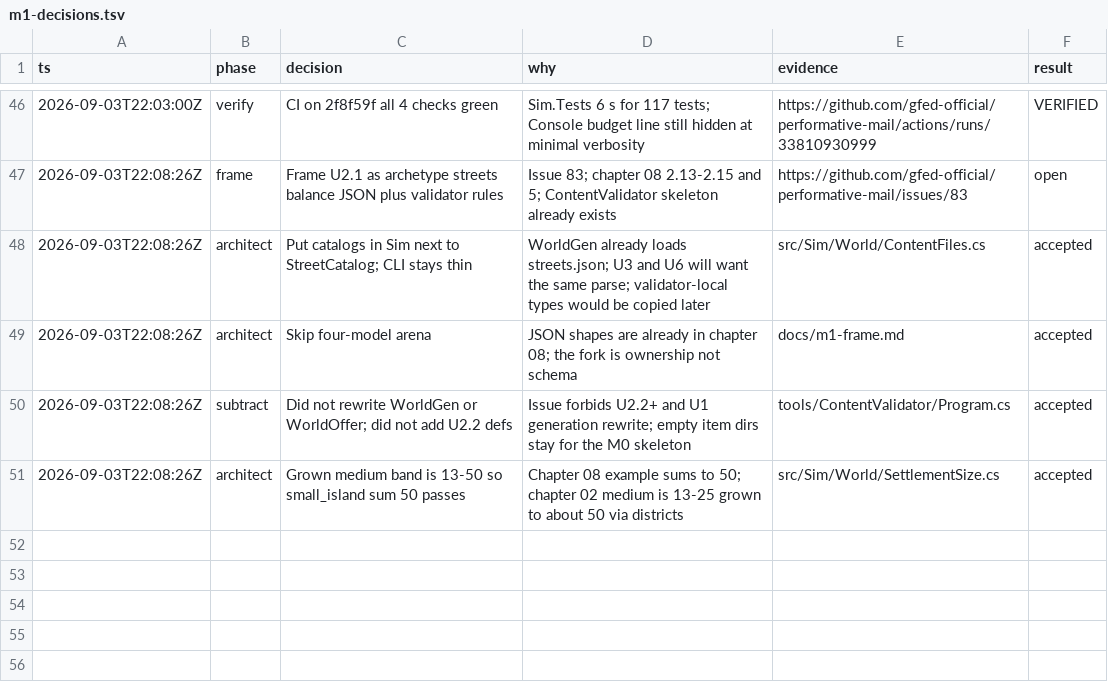
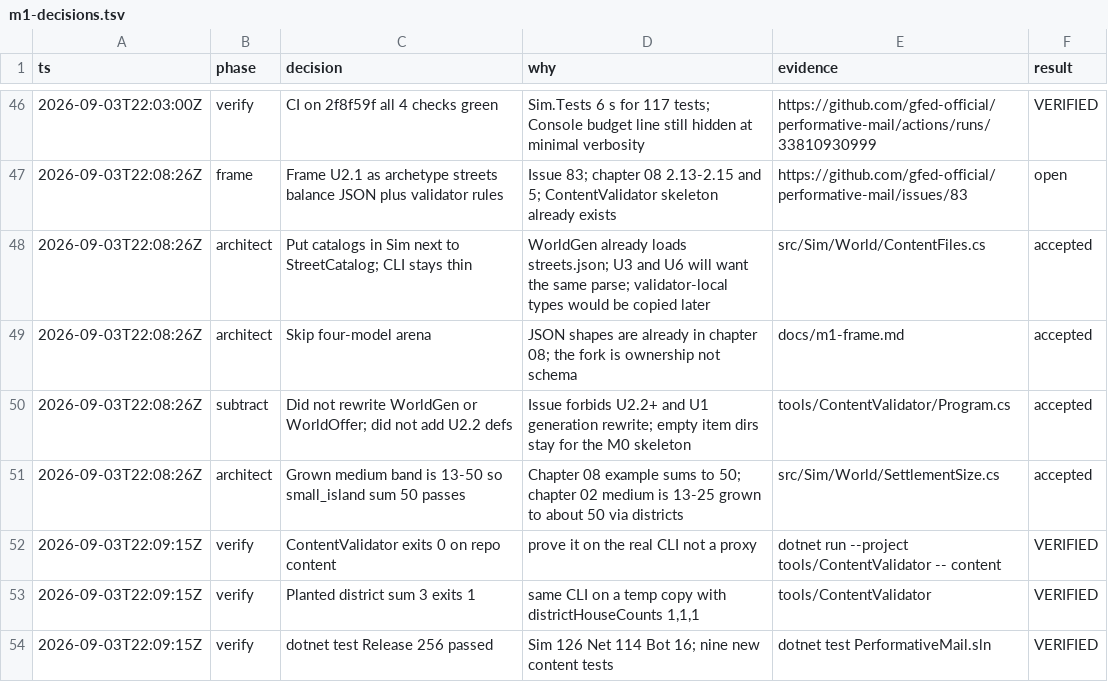
Before and after one commit to gfed-official/performative-mail, a TSV file: docs/m1-decisions.tsv, drawn as a sheet; only a part is shown, gaps mark what is left out.

```diff
--- a/docs/m1-decisions.tsv
+++ b/docs/m1-decisions.tsv
@@ -51 +51,4 @@ ts	phase	decision	why	evidence	result
 2026-09-03T22:08:26Z	architect	Grown medium band is 13-50 so small_island sum 50 passes	Chapter 08 example sums to 50; chapter 02 medium is 13-25 grown to about 50 via districts	src/Sim/World/SettlementSize.cs	accepted
+2026-09-03T22:09:15Z	verify	ContentValidator exits 0 on repo content	prove it on the real CLI not a proxy	dotnet run --project tools/ContentValidator -- content	VERIFIED
+2026-09-03T22:09:15Z	verify	Planted district sum 3 exits 1	same CLI on a temp copy with districtHouseCounts 1,1,1	tools/ContentValidator	VERIFIED
+2026-09-03T22:09:15Z	verify	dotnet test Release 256 passed	Sim 126 Net 114 Bot 16; nine new content tests	dotnet test PerformativeMail.sln	VERIFIED
```
